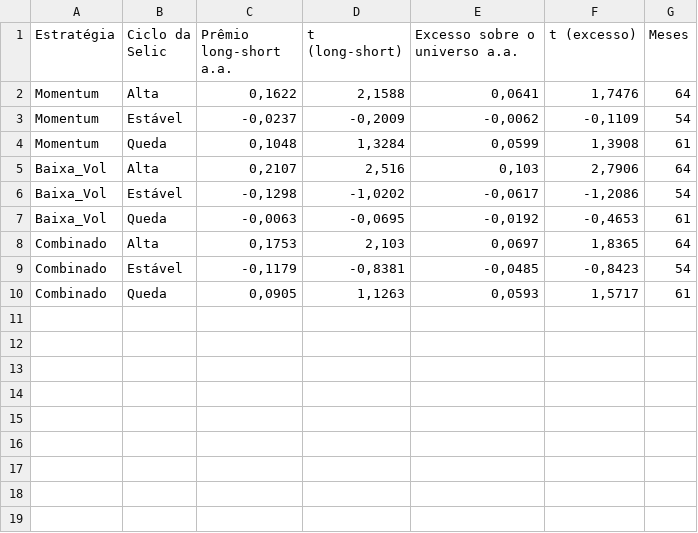
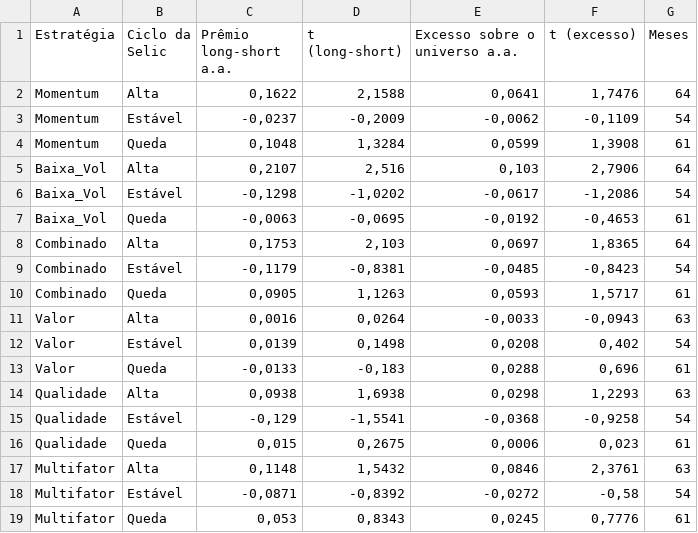
Before and after one commit to Regis-git-wq/backtest-fatores-b3, a CSV file: resultados/robustez_ciclos_selic.csv, drawn as a sheet.

```diff
--- a/resultados/robustez_ciclos_selic.csv
+++ b/resultados/robustez_ciclos_selic.csv
@@ -10 +10,10 @@ Combinado;Estável;-0,1179;-0,8381;-0,0485;-0,8423;54
 Combinado;Queda;0,0905;1,1263;0,0593;1,5717;61
+Valor;Alta;0,0016;0,0264;-0,0033;-0,0943;63
+Valor;Estável;0,0139;0,1498;0,0208;0,402;54
+Valor;Queda;-0,0133;-0,183;0,0288;0,696;61
+Qualidade;Alta;0,0938;1,6938;0,0298;1,2293;63
+Qualidade;Estável;-0,129;-1,5541;-0,0368;-0,9258;54
+Qualidade;Queda;0,015;0,2675;0,0006;0,023;61
+Multifator;Alta;0,1148;1,5432;0,0846;2,3761;63
+Multifator;Estável;-0,0871;-0,8392;-0,0272;-0,58;54
+Multifator;Queda;0,053;0,8343;0,0245;0,7776;61
```
Also changed, not shown: resultados/metricas.csv, resultados/regressoes_alfa.csv, 27 other files.
